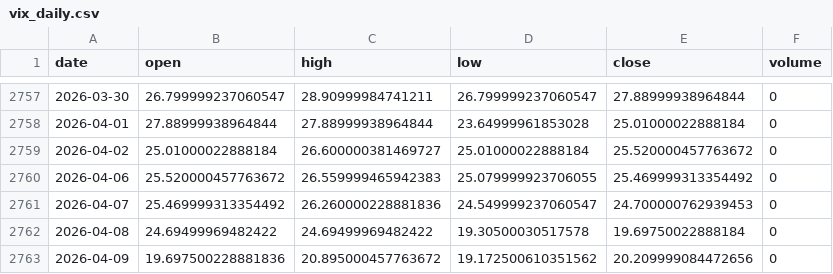
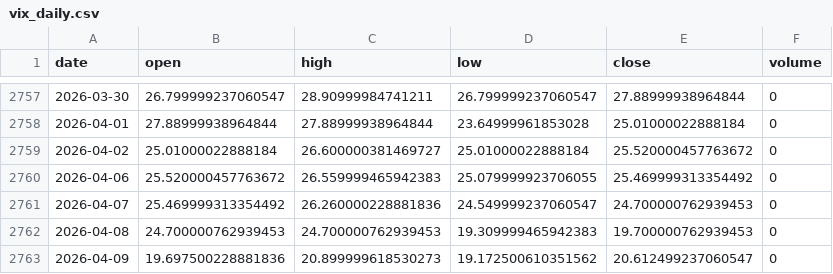
Before and after one commit to zetaaztra/David-ML, a CSV file: data/vix_daily.csv, drawn as a sheet; only a part is shown, gaps mark what is left out.

```diff
--- a/data/vix_daily.csv
+++ b/data/vix_daily.csv
@@ -2761,3 +2761,3 @@ date,open,high,low,close,volume
 2026-04-07,25.469999313354492,26.260000228881836,24.549999237060547,24.700000762939453,0
-2026-04-08,24.69499969482422,24.69499969482422,19.30500030517578,19.69750022888184,0
-2026-04-09,19.697500228881836,20.895000457763672,19.172500610351562,20.209999084472656,0
+2026-04-08,24.700000762939453,24.700000762939453,19.309999465942383,19.700000762939453,0
+2026-04-09,19.697500228881836,20.899999618530273,19.172500610351562,20.612499237060547,0
```
Also changed, not shown: data/nifty_daily.csv.
